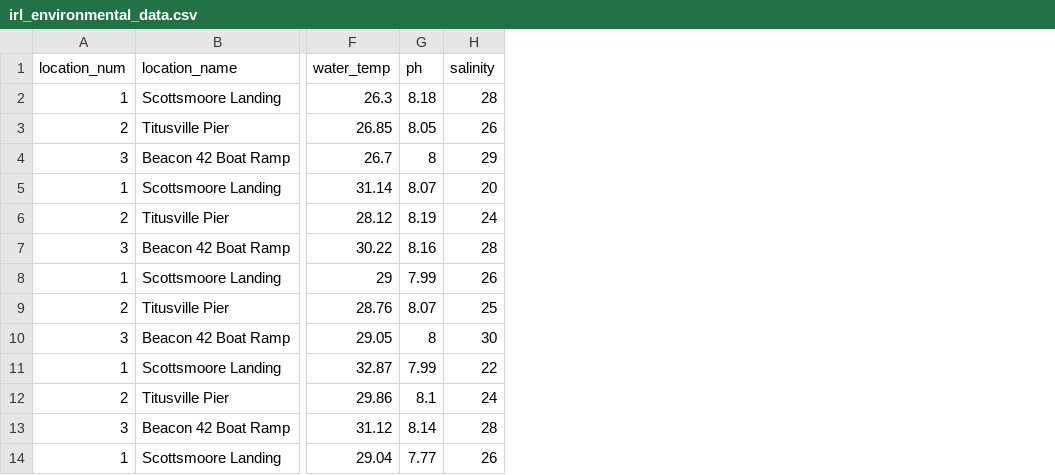
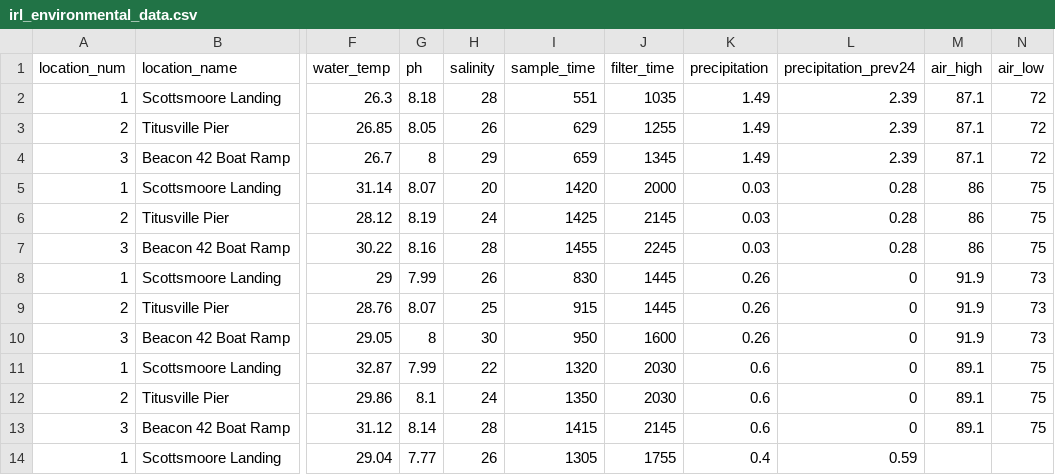
Before and after one commit to epid8060fall2019/meganlott-project, a CSV file: data/raw_data/irl_environmental_data.csv, drawn as a sheet; only a part is shown, gaps mark what is left out; the diff names each change by its address in the sheet, - before the commit and + after, or states it on an @@ line.

```diff
--- a/data/raw_data/irl_environmental_data.csv
+++ b/data/raw_data/irl_environmental_data.csv
+column I (sample_time), rows 2-14: 551 | 629 | 659 | 1420 | 1425 | 1455 | 830 | 915 | 950 | 1320 | 1350 | 1415 | 1305
+column J (filter_time), rows 2-14: 1035 | 1255 | 1345 | 2000 | 2145 | 2245 | 1445 | 1445 | 1600 | 2030 | 2030 | 2145 | 1755
+column K (precipitation), rows 2-14: 1.49 | 1.49 | 1.49 | 0.03 | 0.03 | 0.03 | 0.26 | 0.26 | 0.26 | 0.6 | 0.6 | 0.6 | 0.4
+column L (precipitation_prev24), rows 2-14: 2.39 | 2.39 | 2.39 | 0.28 | 0.28 | 0.28 | 0 | 0 | 0 | 0 | 0 | 0 | 0.59
+column M (air_high), rows 2-13: 87.1 | 87.1 | 87.1 | 86 | 86 | 86 | 91.9 | 91.9 | 91.9 | 89.1 | 89.1 | 89.1
+column N (air_low), rows 2-13: 72 | 72 | 72 | 75 | 75 | 75 | 73 | 73 | 73 | 75 | 75 | 75
```
Also changed, not shown: data/raw_data/sle_environmental_data.csv, 30 other files.
